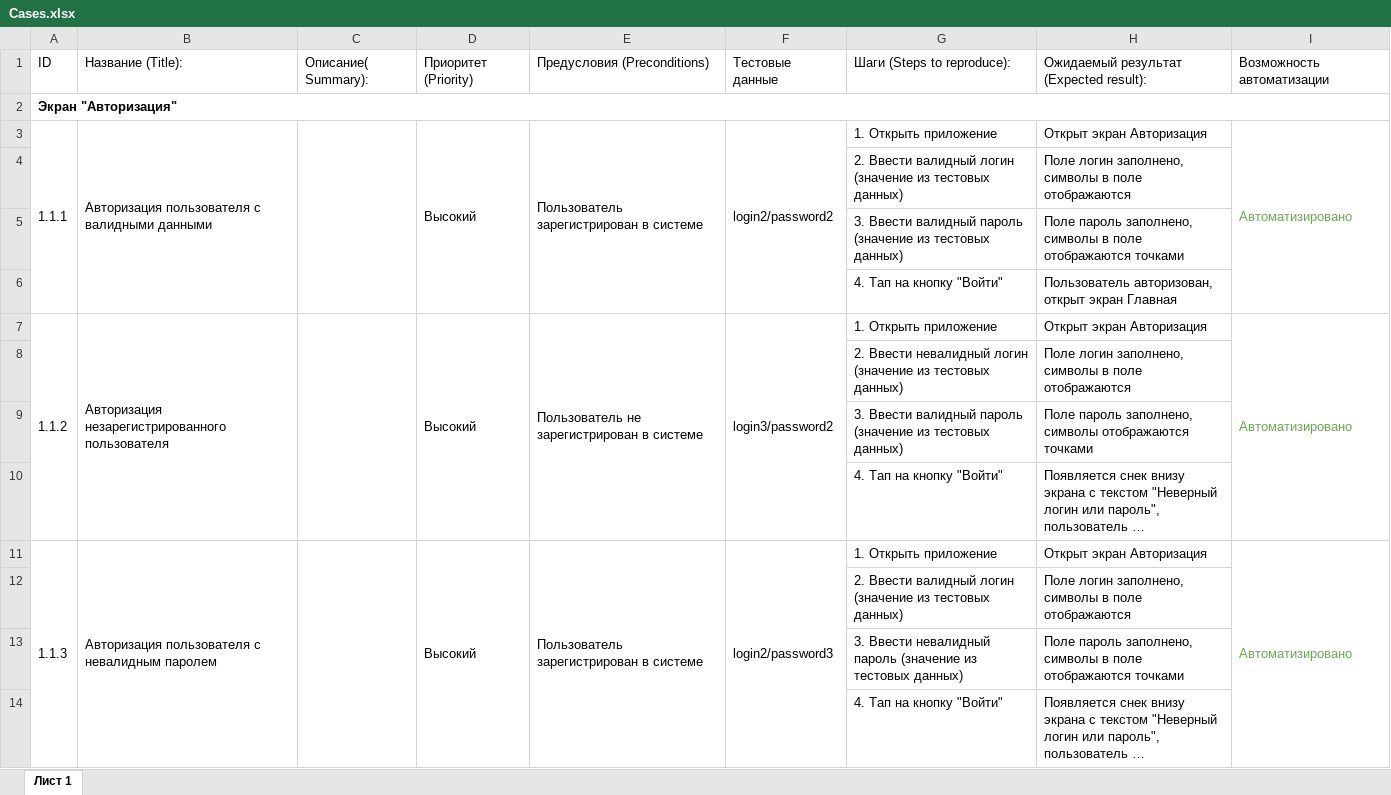
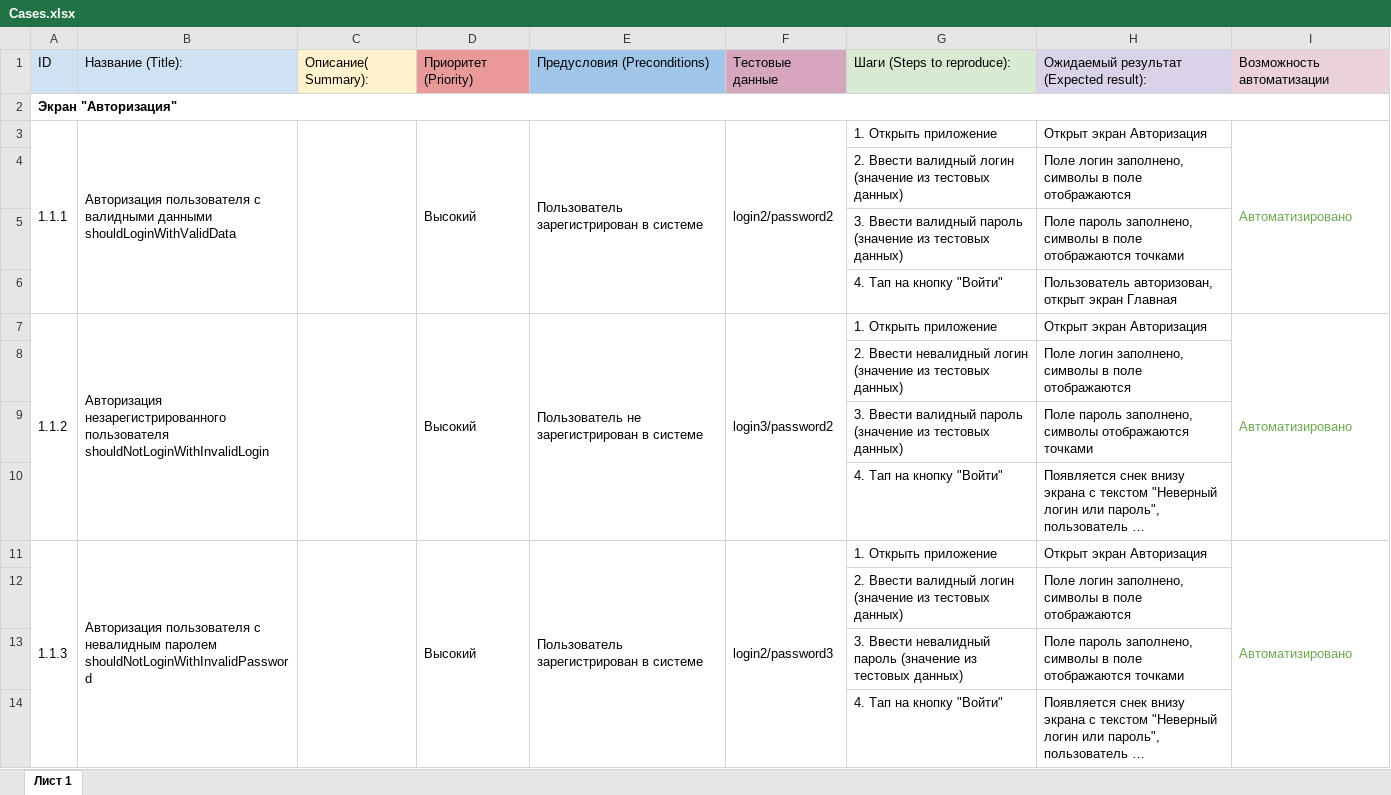
Before and after one commit to Purpurova-k/DiplomaQA, an Excel workbook: Documentation/Cases.xlsx, sheet Лист 1, drawn as a sheet; only a part is shown; long unchanged cells end in …; values as stored, in another font and other column widths than the file's, no borders; charts and pictures not drawn; ↵ is a line break in a cell; the diff covers the shown part only; the diff names each change by its address in the sheet, - before the commit and + after, or states it on an @@ line.

```diff
--- a/Documentation/Cases.xlsx (sheet Лист 1)
+++ b/Documentation/Cases.xlsx (sheet Лист 1)
-A1:B1 fill: none
+A1:B1 fill: #CFE2F3
-C1 fill: none
+C1 fill: #FFF2CC
-D1 fill: none
+D1 fill: #EA9999
-E1 fill: none
+E1 fill: #9FC5E8
-F1 fill: none
+F1 fill: #D5A6BD
-G1 fill: none
+G1 fill: #D9EAD3
-H1 fill: none
+H1 fill: #D9D2E9
-I1 fill: none
+I1 fill: #EAD1DC
-B3: …валидными данными
+B3: …валидными данными ↵ shouldLoginWithValidData
-B7: …незарегистрированного пользователя
+B7: …незарегистрированного пользователя ↵ shouldNotLoginWithInvalidLogin
-B11: …невалидным паролем
+B11: …невалидным паролем ↵ shouldNotLoginWithInvalidPassword
```
Also changed, not shown: 94 edited cells elsewhere in this sheet, Documentation/Check.xlsx, 2 other files.
